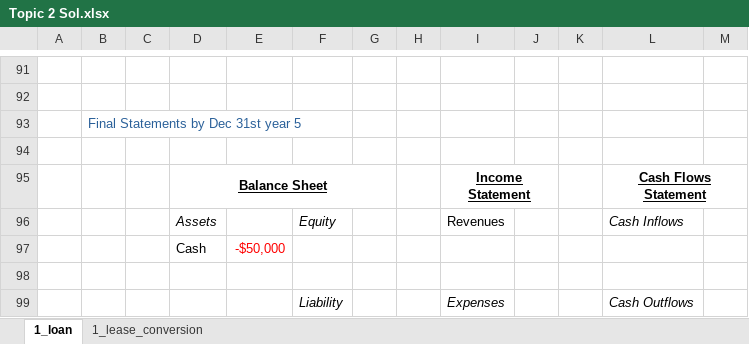
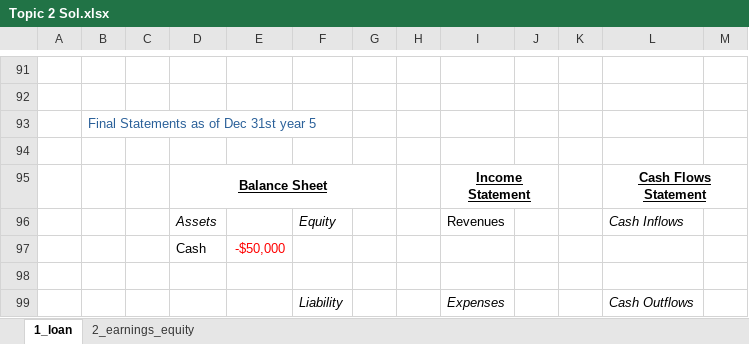
Before and after one commit to mortizm1988/lecture_financial_statements_analysis, an Excel workbook: topic_2_img/Topic 2 Sol.xlsx, sheet 1_loan, drawn as a sheet; only a part is shown, gaps mark what is left out; values as stored, in another font and other column widths than the file's, no borders; the diff covers the shown part only; the diff names each change by its address in the sheet, - before the commit and + after, or states it on an @@ line.

```diff
--- a/topic_2_img/Topic 2 Sol.xlsx (sheet 1_loan)
+++ b/topic_2_img/Topic 2 Sol.xlsx (sheet 1_loan)
-sheet tab: 1_lease_conversion
+sheet tab: 2_earnings_equity
-B93: Final Statements by Dec 31st year 5
+B93: Final Statements as of Dec 31st year 5
```
Also changed, not shown: 6 edited cells and cell formats elsewhere in this sheet, charts or pictures, 1 other file.
